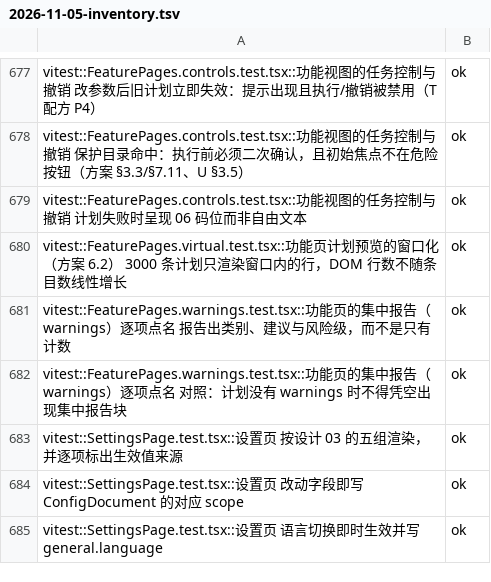
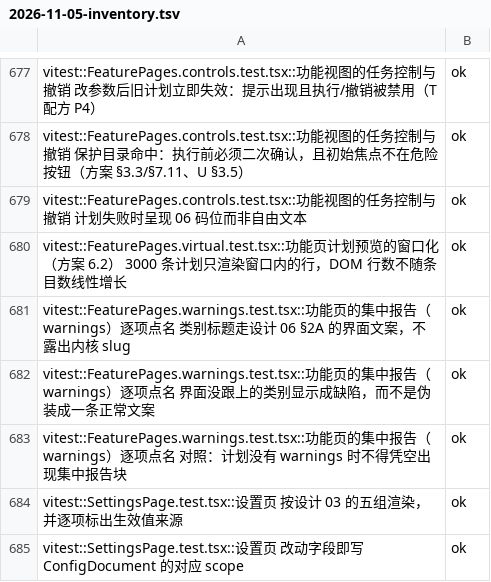
Before and after one commit to superge-cn/batchdesk, a TSV file: docs/testing/执行记录/2026-11-05-inventory.tsv, drawn as a sheet; only a part is shown, gaps mark what is left out; the shorter side is filled out with more unchanged rows.

```diff
--- a/docs/testing/执行记录/2026-11-05-inventory.tsv
+++ b/docs/testing/执行记录/2026-11-05-inventory.tsv
@@ -680,3 +680,4 @@ vitest::FeaturePages.controls.test.tsx::功能视图的任务控制与撤销 计
 vitest::FeaturePages.virtual.test.tsx::功能页计划预览的窗口化（方案 6.2） 3000 条计划只渲染窗口内的行，DOM 行数不随条目数线性增长	ok
-vitest::FeaturePages.warnings.test.tsx::功能页的集中报告（warnings）逐项点名 报告出类别、建议与风险级，而不是只有计数	ok
+vitest::FeaturePages.warnings.test.tsx::功能页的集中报告（warnings）逐项点名 类别标题走设计 06 §2A 的界面文案，不露出内核 slug	ok
+vitest::FeaturePages.warnings.test.tsx::功能页的集中报告（warnings）逐项点名 界面没跟上的类别显示成缺陷，而不是伪装成一条正常文案	ok
 vitest::FeaturePages.warnings.test.tsx::功能页的集中报告（warnings）逐项点名 对照：计划没有 warnings 时不得凭空出现集中报告块	ok
```
Also changed, not shown: docs/testing/用例执行台账-v0.1.csv, 5 other files.
